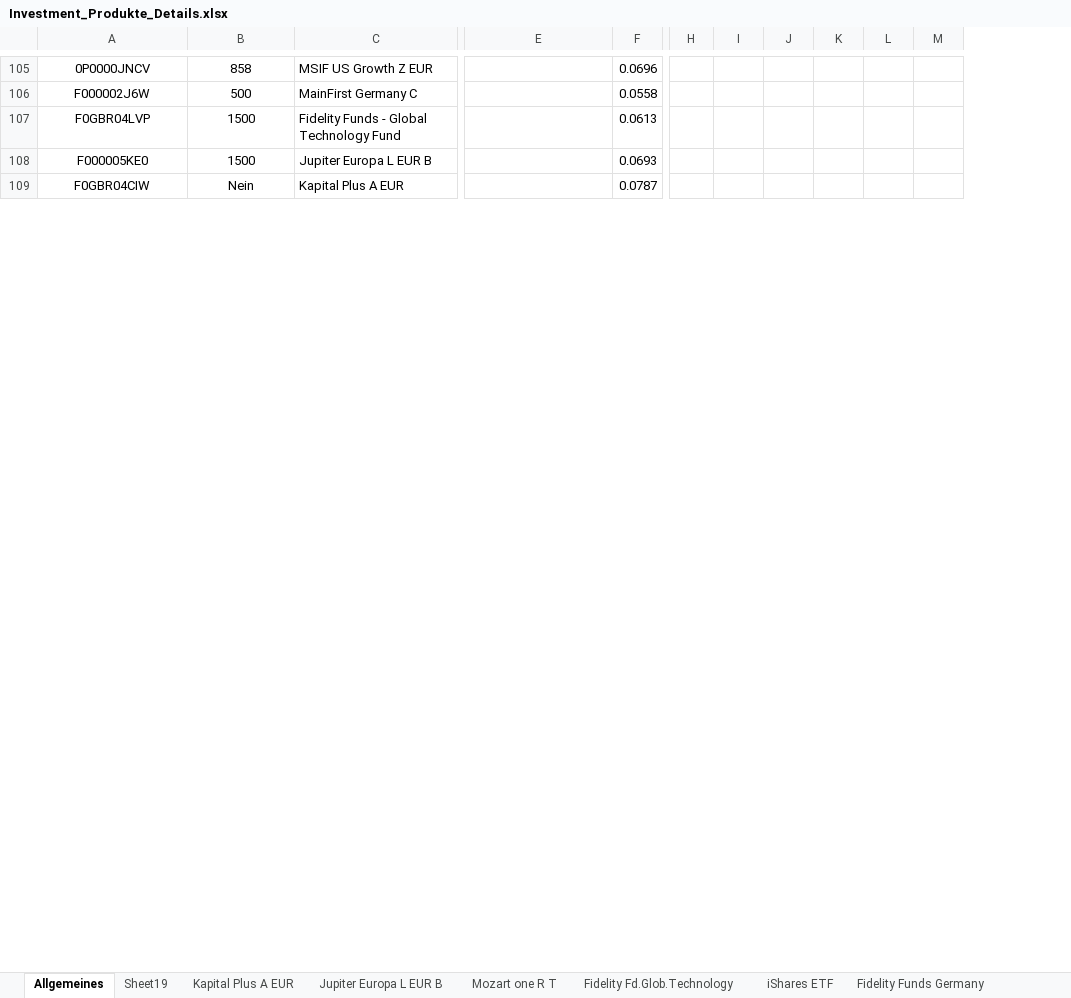
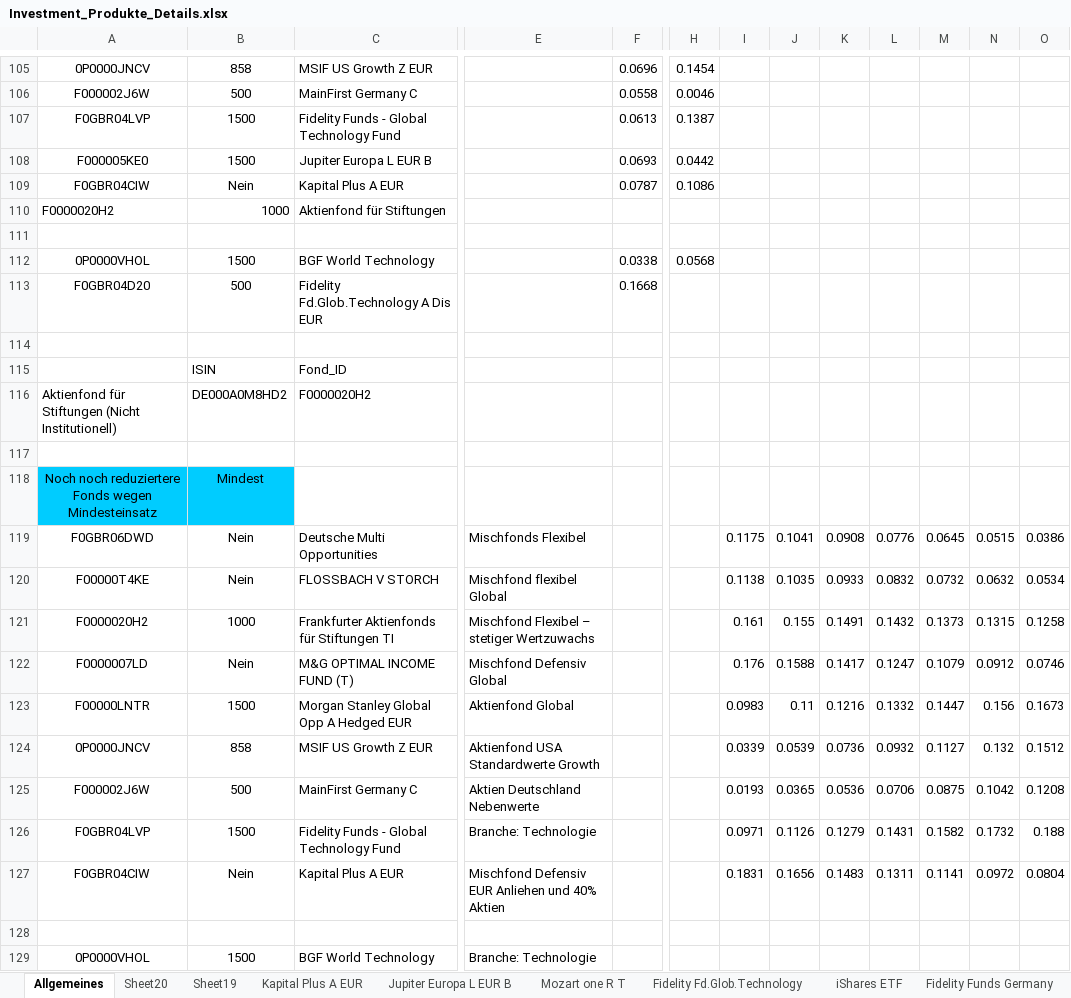
Before and after one commit to DominikLindorfer/Portfolio-Optimization, an Excel workbook: Investment_Produkte_Details.xlsx, sheet Allgemeines, drawn as a sheet; only a part is shown, gaps mark what is left out; values as stored, in another font and other column widths than the file's, no borders; removed rows and columns are numbered as before the commit, all else as after; rows hold the shown columns only; the diff covers the shown part only; the diff names each change by its address in the sheet, - before the commit and + after, or states it on an @@ line.

```diff
--- a/Investment_Produkte_Details.xlsx (sheet Allgemeines)
+++ b/Investment_Produkte_Details.xlsx (sheet Allgemeines)
+sheet tab: Sheet20
-column H, empty
+column H, rows 105-109: 0.1454 | 0.0046 | 0.1387 | 0.0442 | 0.1086
+column N, empty
+column O, empty
+row 110: F0000020H2 | 1000 | Aktienfond für Stiftungen
+row 111: (empty)
+row 112: 0P0000VHOL | 1500 | BGF World Technology |  | 0.0338 | 0.0568
+row 113: F0GBR04D20 | 500 | Fidelity Fd.Glob.Technology A Dis EUR |  | 0.1668
+row 114: (empty)
+row 115:  | ISIN | Fond_ID
+row 116: Aktienfond für Stiftungen (Nicht Institutionell) | DE000A0M8HD2 | F0000020H2
+row 117: (empty)
+row 118: Noch noch reduziertere Fonds wegen Mindesteinsatz | Mindest
+row 119: F0GBR06DWD | Nein | Deutsche Multi Opportunities | Mischfonds Flexibel |  |  | 0.1175 | 0.1041 | 0.0908 | 0.0776 | 0.0645 | 0.0515 | 0.0386
+row 120: F00000T4KE | Nein | FLOSSBACH V STORCH | Mischfond flexibel Global |  |  | 0.1138 | 0.1035 | 0.0933 | 0.0832 | 0.0732 | 0.0632 | 0.0534
+row 121: F0000020H2 | 1000 | Frankfurter Aktienfonds für Stiftungen TI | Mischfond Flexibel – stetiger Wertzuwachs |  |  | 0.161 | 0.155 | 0.1491 | 0.1432 | 0.1373 | 0.1315 | 0.1258
+row 122: F0000007LD | Nein | M&G OPTIMAL INCOME FUND (T) | Mischfond Defensiv Global |  |  | 0.176 | 0.1588 | 0.1417 | 0.1247 | 0.1079 | 0.0912 | 0.0746
+row 123: F00000LNTR | 1500 | Morgan Stanley Global Opp A Hedged EUR | Aktienfond Global |  |  | 0.0983 | 0.11 | 0.1216 | 0.1332 | 0.1447 | 0.156 | 0.1673
+row 124: 0P0000JNCV | 858 | MSIF US Growth Z EUR | Aktienfond USA Standardwerte Growth |  |  | 0.0339 | 0.0539 | 0.0736 | 0.0932 | 0.1127 | 0.132 | 0.1512
+row 125: F000002J6W | 500 | MainFirst Germany C | Aktien Deutschland Nebenwerte |  |  | 0.0193 | 0.0365 | 0.0536 | 0.0706 | 0.0875 | 0.1042 | 0.1208
+row 126: F0GBR04LVP | 1500 | Fidelity Funds - Global Technology Fund | Branche: Technologie |  |  | 0.0971 | 0.1126 | 0.1279 | 0.1431 | 0.1582 | 0.1732 | 0.188
+row 127: F0GBR04CIW | Nein | Kapital Plus A EUR | Mischfond Defensiv EUR Anliehen und 40% Aktien |  |  | 0.1831 | 0.1656 | 0.1483 | 0.1311 | 0.1141 | 0.0972 | 0.0804
+row 128: (empty)
+row 129: 0P0000VHOL | 1500 | BGF World Technology | Branche: Technologie
```
Also changed, not shown: 25 added rows, 6 edited cells and cell formats elsewhere in this sheet, 2 other files.
